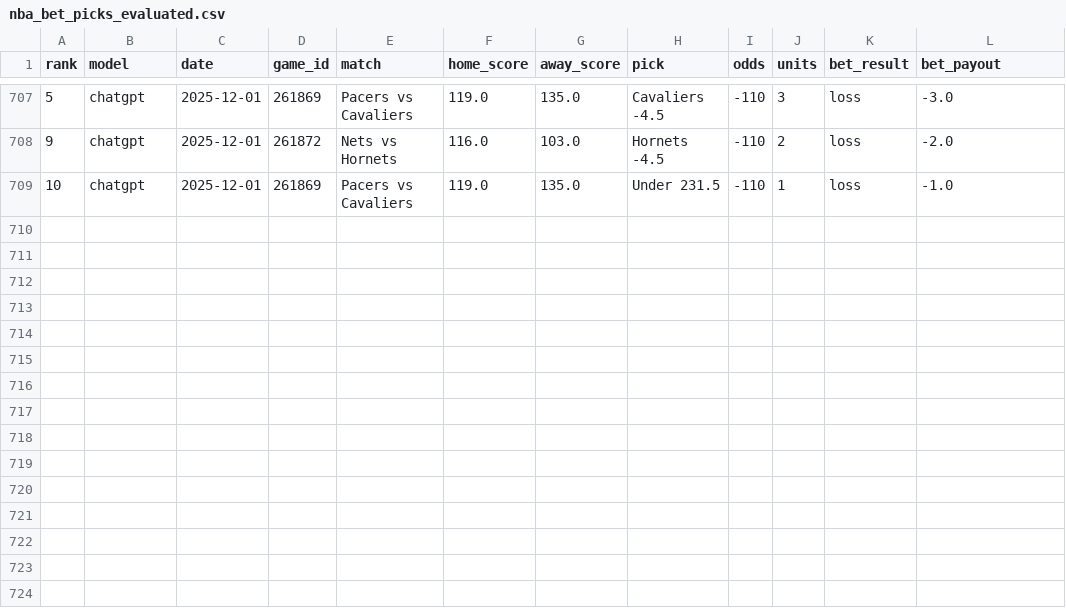
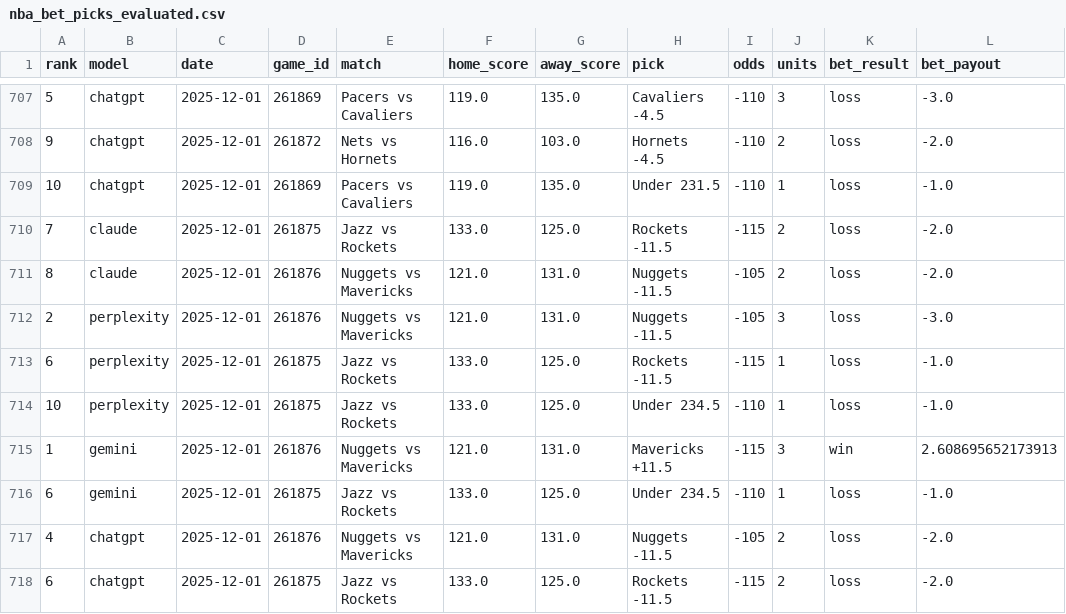
Before and after one commit to aaroncolesmith/llm_betting_model, a CSV file: data/evaluated/nba_bet_picks_evaluated.csv, drawn as a sheet; only a part is shown, gaps mark what is left out; the diff names each change by its address in the sheet, - before the commit and + after, or states it on an @@ line.

```diff
--- a/data/evaluated/nba_bet_picks_evaluated.csv
+++ b/data/evaluated/nba_bet_picks_evaluated.csv
+row 710: 7 | claude | 2025-12-01 | 261875 | Jazz vs Rockets | 133.0 | 125.0 | Rockets -11.5 | -115 | 2 | loss | -2.0
+row 711: 8 | claude | 2025-12-01 | 261876 | Nuggets vs Mavericks | 121.0 | 131.0 | Nuggets -11.5 | -105 | 2 | loss | -2.0
+row 712: 2 | perplexity | 2025-12-01 | 261876 | Nuggets vs Mavericks | 121.0 | 131.0 | Nuggets -11.5 | -105 | 3 | loss | -3.0
+row 713: 6 | perplexity | 2025-12-01 | 261875 | Jazz vs Rockets | 133.0 | 125.0 | Rockets -11.5 | -115 | 1 | loss | -1.0
+row 714: 10 | perplexity | 2025-12-01 | 261875 | Jazz vs Rockets | 133.0 | 125.0 | Under 234.5 | -110 | 1 | loss | -1.0
+row 715: 1 | gemini | 2025-12-01 | 261876 | Nuggets vs Mavericks | 121.0 | 131.0 | Mavericks +11.5 | -115 | 3 | win | 2.608695652173913
+row 716: 6 | gemini | 2025-12-01 | 261875 | Jazz vs Rockets | 133.0 | 125.0 | Under 234.5 | -110 | 1 | loss | -1.0
+row 717: 4 | chatgpt | 2025-12-01 | 261876 | Nuggets vs Mavericks | 121.0 | 131.0 | Nuggets -11.5 | -105 | 2 | loss | -2.0
+row 718: 6 | chatgpt | 2025-12-01 | 261875 | Jazz vs Rockets | 133.0 | 125.0 | Rockets -11.5 | -115 | 2 | loss | -2.0
```
Also changed, not shown: data/evaluated/nba_game_results.csv, data/evaluated/ncaab_bet_picks_evaluated.csv, 1 other file.
